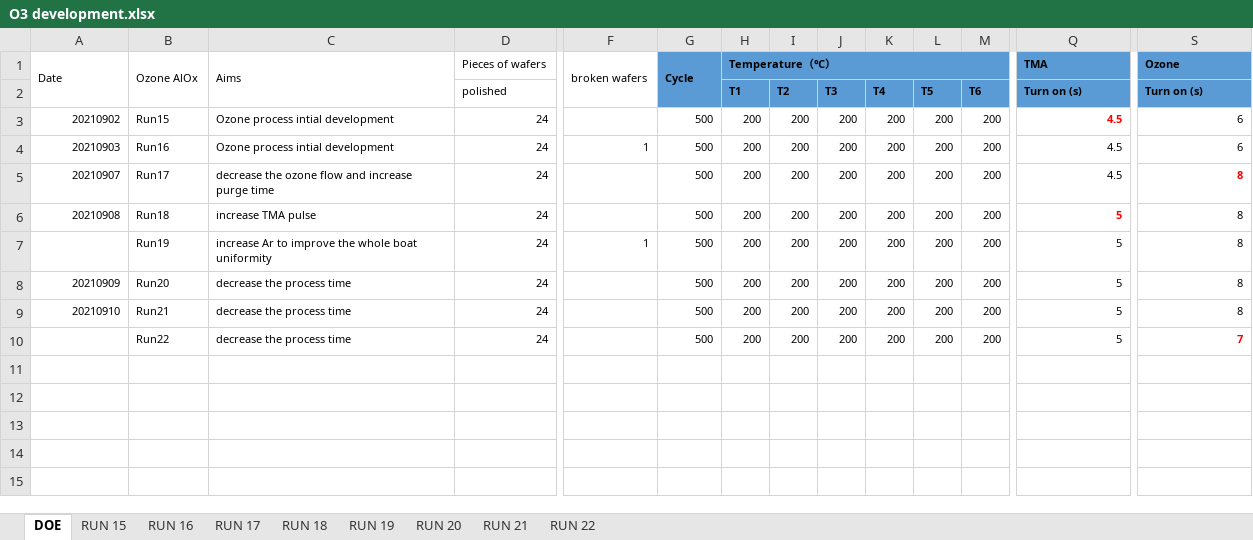
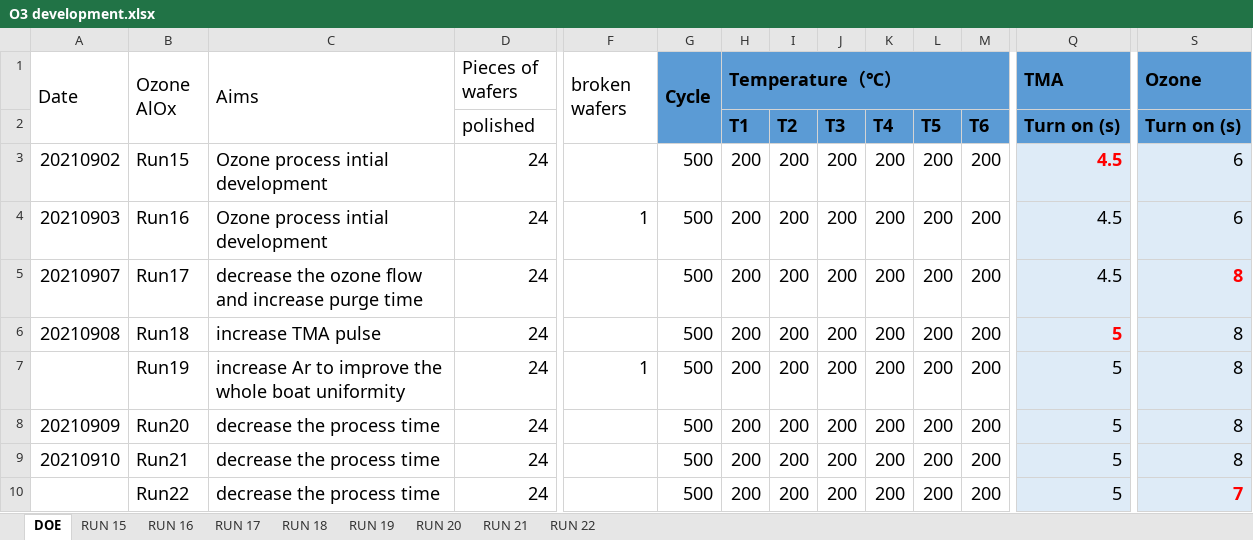
Before and after one commit to michelleliu1027/Bayesian_PV, an Excel workbook: Data/O3 development.xlsx, sheet DOE, drawn as a sheet; only a part is shown, gaps mark what is left out; values as stored, in another font and other column widths than the file's, no borders; the diff covers the shown part only; the diff names each change by its address in the sheet, - before the commit and + after, or states it on an @@ line.

```diff
--- a/Data/O3 development.xlsx (sheet DOE)
+++ b/Data/O3 development.xlsx (sheet DOE)
@@ A1:D1 text size: larger @@
@@ F1:H1 text size: larger @@
@@ Q1 text size: larger @@
@@ S1 text size: larger @@
@@ D2 text size: larger @@
@@ H2:M2 text size: larger @@
@@ Q2:S2 text size: larger @@
@@ A3:D6 text size: larger @@
@@ G3:M3 text size: larger @@
@@ Q3:S10 text size: larger, fill: none → #DEEBF7 @@
@@ F4:M4 text size: larger @@
@@ G5:M6 text size: larger @@
@@ B7:D7 text size: larger @@
@@ F7:M7 text size: larger @@
@@ A8:D9 text size: larger @@
@@ G8:M10 text size: larger @@
@@ B10:D10 text size: larger @@
```
Also changed, not shown: cell formats elsewhere in this sheet, 2 other files.
